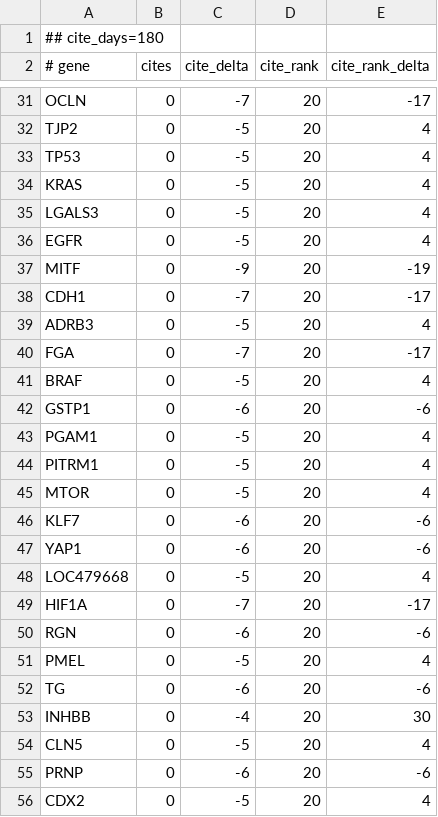
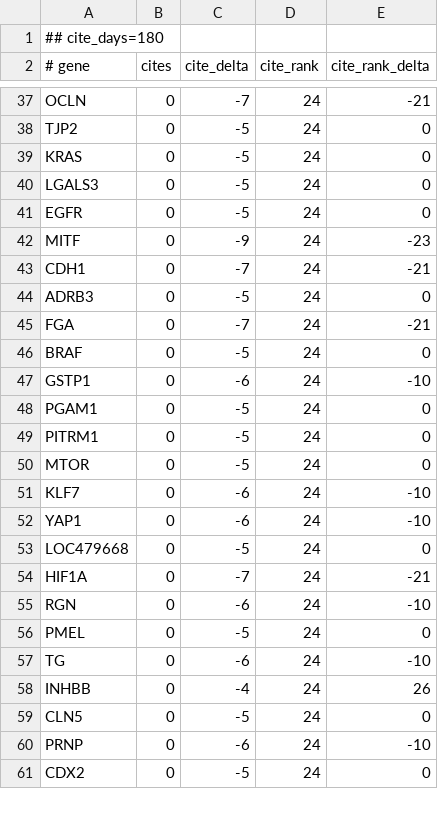
Before and after one commit to broadinstitute/gene-hints, a TSV file: data/canis-lupus-familiaris-pubmed-citations.tsv, drawn as a sheet; only a part is shown, gaps mark what is left out; removed rows and columns are numbered as before the commit, all else as after; the diff covers the shown part only; the diff names each change by its address in the sheet, - before the commit and + after, or states it on an @@ line.

```diff
--- a/data/canis-lupus-familiaris-pubmed-citations.tsv
+++ b/data/canis-lupus-familiaris-pubmed-citations.tsv
-D37:D38 (cite_rank): 20
+D37:D38 (cite_rank): 24
-E37 (cite_rank_delta): -17
+E37 (cite_rank_delta): -21
-E38 (cite_rank_delta): 4
+E38 (cite_rank_delta): 0
-row 33: TP53 | 0 | -5 | 20 | 4
-D39:D61 (cite_rank): 20
+D39:D61 (cite_rank): 24
-E39:E41 (cite_rank_delta): 4
+E39:E41 (cite_rank_delta): 0
-E42 (cite_rank_delta): -19
+E42 (cite_rank_delta): -23
-E43 (cite_rank_delta): -17
+E43 (cite_rank_delta): -21
-E44 (cite_rank_delta): 4
+E44 (cite_rank_delta): 0
-E45 (cite_rank_delta): -17
+E45 (cite_rank_delta): -21
-E46 (cite_rank_delta): 4
+E46 (cite_rank_delta): 0
-E47 (cite_rank_delta): -6
+E47 (cite_rank_delta): -10
-E48:E50 (cite_rank_delta): 4
+E48:E50 (cite_rank_delta): 0
-E51:E52 (cite_rank_delta): -6
+E51:E52 (cite_rank_delta): -10
-E53 (cite_rank_delta): 4
+E53 (cite_rank_delta): 0
-E54 (cite_rank_delta): -17
+E54 (cite_rank_delta): -21
-E55 (cite_rank_delta): -6
+E55 (cite_rank_delta): -10
-E56 (cite_rank_delta): 4
+E56 (cite_rank_delta): 0
-E57 (cite_rank_delta): -6
+E57 (cite_rank_delta): -10
-E58 (cite_rank_delta): 30
+E58 (cite_rank_delta): 26
-E59 (cite_rank_delta): 4
+E59 (cite_rank_delta): 0
-E60 (cite_rank_delta): -6
+E60 (cite_rank_delta): -10
-E61 (cite_rank_delta): 4
+E61 (cite_rank_delta): 0
```
Also changed, not shown: 6 added rows, 1 removed row and 76 edited cells elsewhere in this file, data/felis-catus-pubmed-citations.tsv, data/homo-sapiens-gene-hints.tsv, 2 other files.
